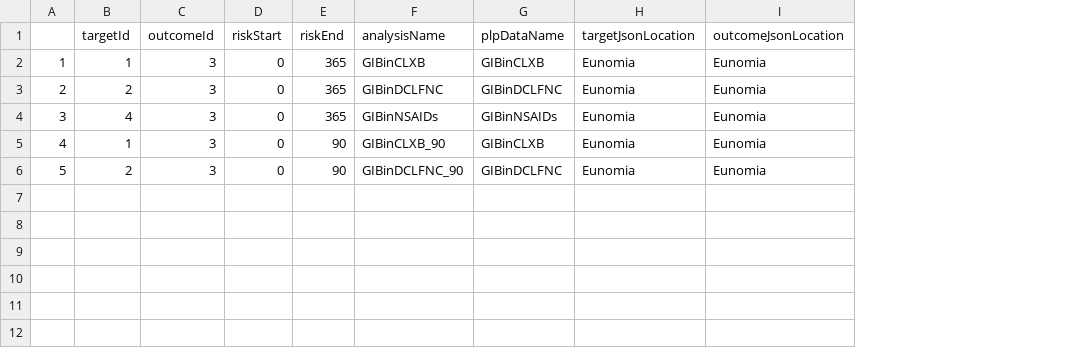
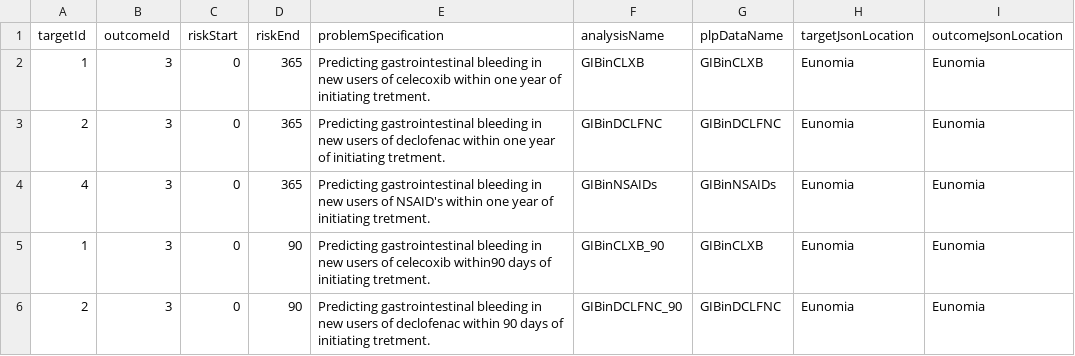
Before and after one commit to mi-erasmusmc/PlpBenchmarks, a CSV file: extras/EunomiaProblemSpecification.csv, drawn as a sheet; removed rows and columns are numbered as before the commit, all else as after; the diff names each change by its address in the sheet, - before the commit and + after, or states it on an @@ line.

Commit message:
Adding necessary files in extras/.

```diff
--- a/extras/EunomiaProblemSpecification.csv
+++ b/extras/EunomiaProblemSpecification.csv
-column A, rows 2-6: 1 | 2 | 3 | 4 | 5
+column E (problemSpecification), rows 2-6: Predicting gastrointestinal bleeding in new users of celecoxib within one year of initiating tretment. | Predicting gastrointestinal bleeding in new users of declofenac within one year of initiating tretment. | Predicting gastrointestinal bleeding in new users of NSAID's within one year of initiating tretment. | Predicting gastrointestinal bleeding in new users of celecoxib within90 days of initiating tretment. | Predicting gastrointestinal bleeding in new users of declofenac within 90 days of initiating tretment.
```
Also changed, not shown: extras/ProblemSpecification.csv.
